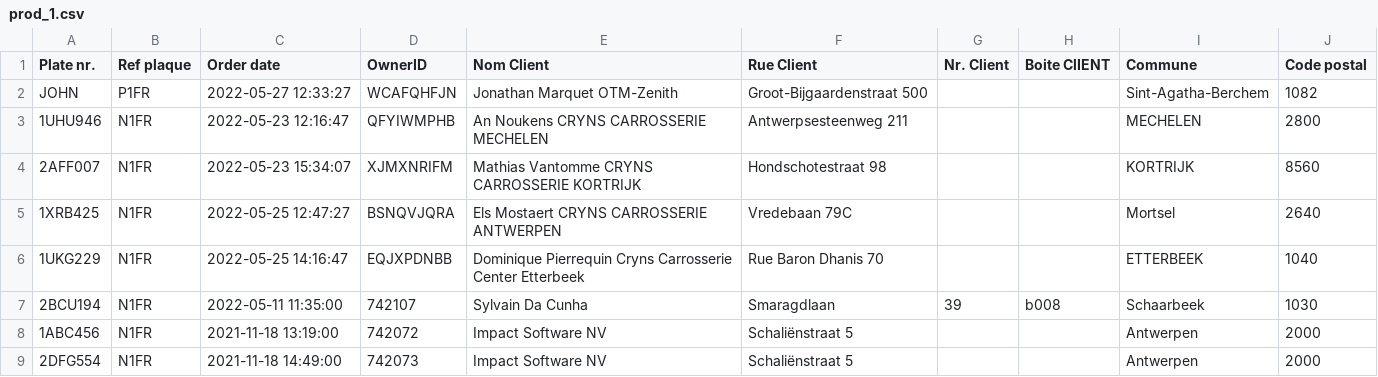
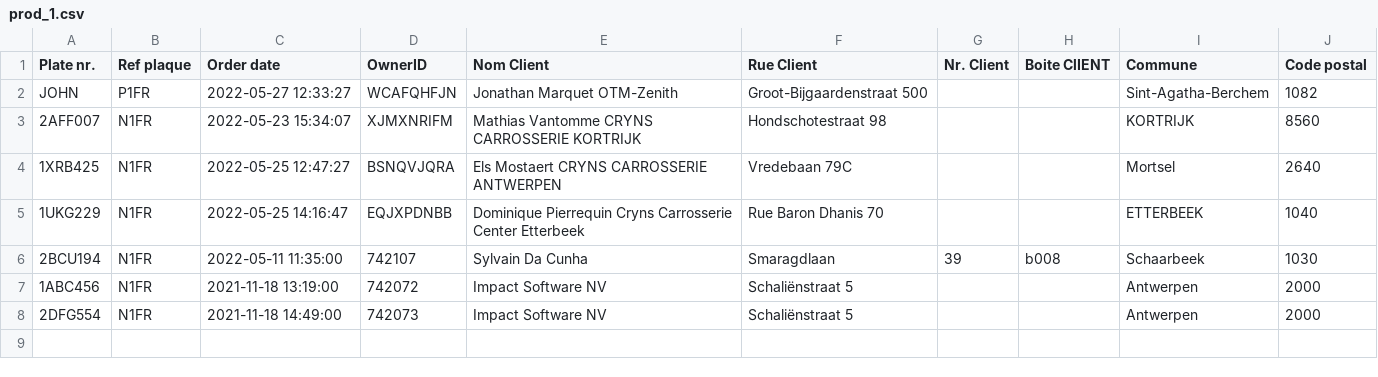
Before and after one commit to Grazulex/frontplate, a CSV file: public/prod_1.csv, drawn as a sheet; the diff names each change by its address in the sheet, - before the commit and + after, or states it on an @@ line.

Commit message:
fixed json column

```diff
--- a/public/prod_1.csv
+++ b/public/prod_1.csv
-row 3: 1UHU946 | N1FR | 2022-05-23 12:16:47 | QFYIWMPHB | An Noukens CRYNS CARROSSERIE MECHELEN | Antwerpsesteenweg 211 |  |  | MECHELEN | 2800
```
Also changed, not shown: 2 other files.
